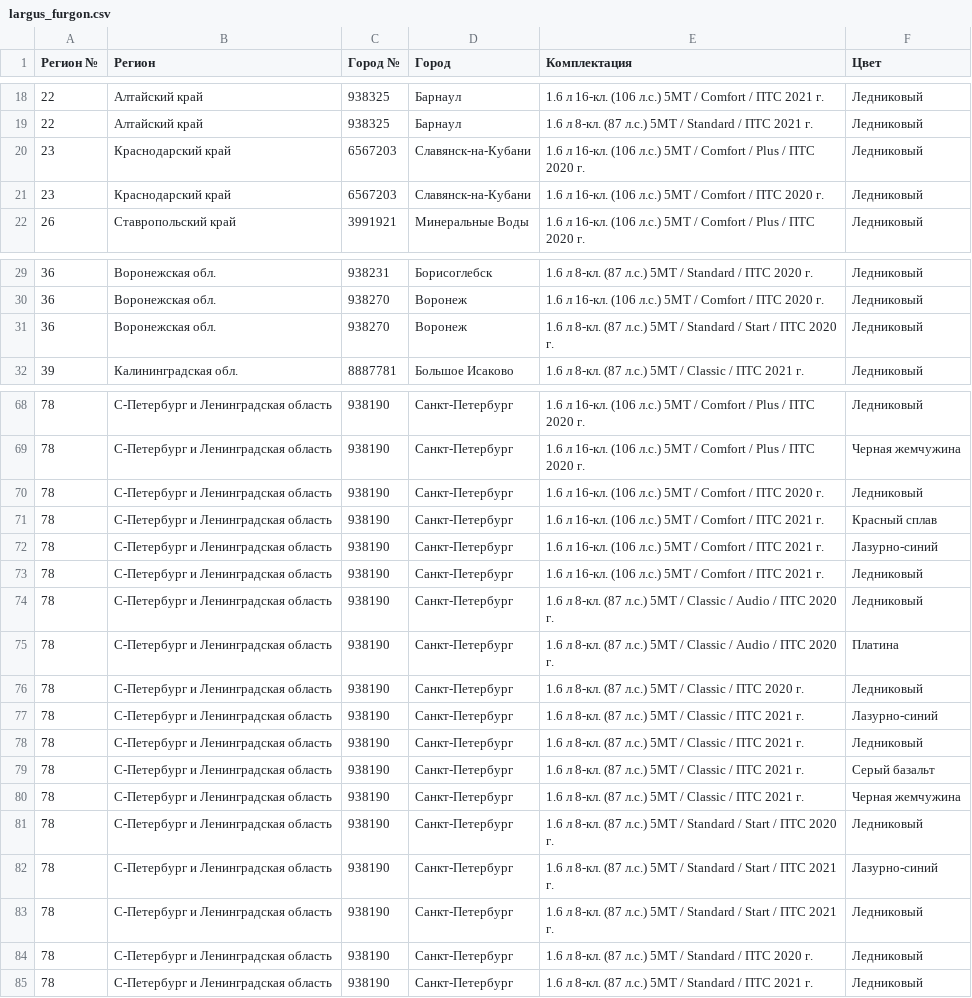
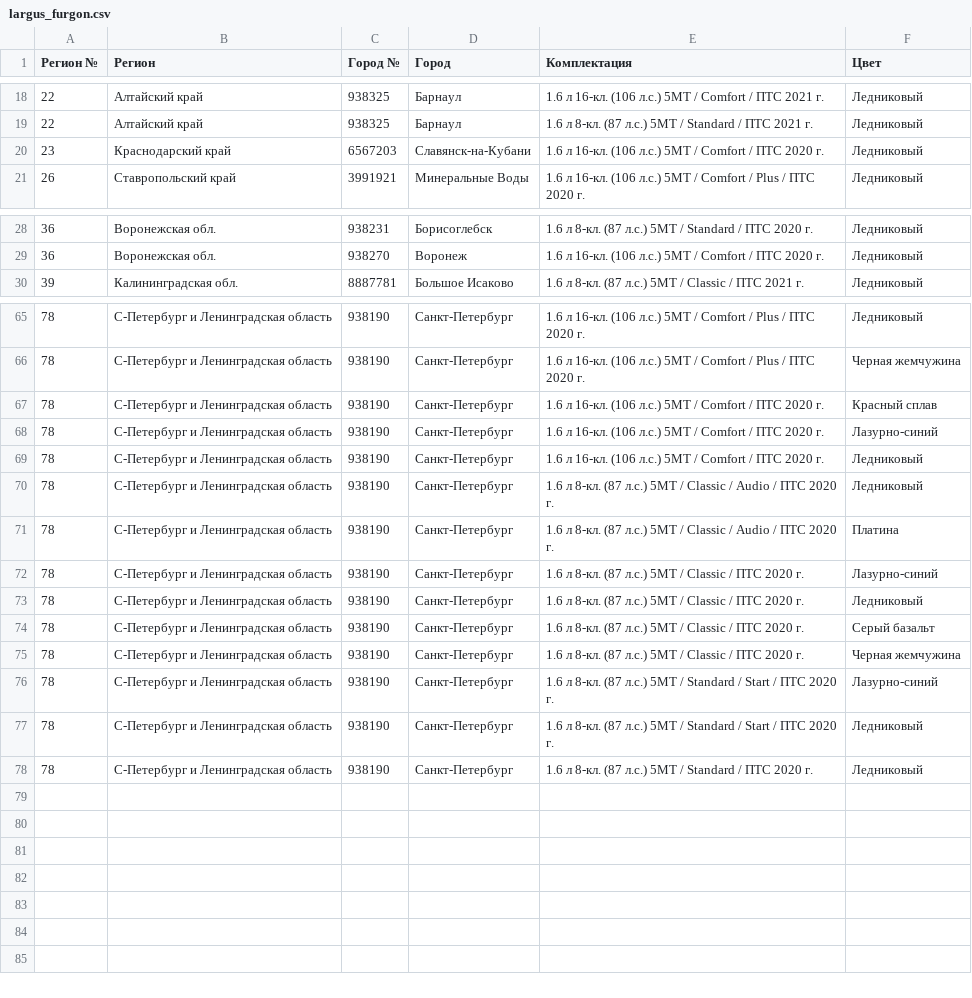
Before and after one commit to kafeg/ladacsv, a CSV file: largus_furgon.csv, drawn as a sheet; only a part is shown, gaps mark what is left out; the diff covers the shown part only.

```diff
--- a/largus_furgon.csv
+++ b/largus_furgon.csv
@@ -19,3 +19,2 @@
 22, Алтайский край, 938325, Барнаул, 1.6 л 8-кл. (87 л.с.) 5МТ / Standard / ПТС 2021 г., Ледниковый
-23, Краснодарский край, 6567203, Славянск-на-Кубани, 1.6 л 16-кл. (106 л.с.) 5МТ / Comfort / Plus / ПТС 2020 г., Ледниковый
 23, Краснодарский край, 6567203, Славянск-на-Кубани, 1.6 л 16-кл. (106 л.с.) 5МТ / Comfort / ПТС 2020 г., Ледниковый
@@ -30,3 +29,2 @@
 36, Воронежская обл., 938270, Воронеж, 1.6 л 16-кл. (106 л.с.) 5МТ / Comfort / ПТС 2020 г., Ледниковый
-36, Воронежская обл., 938270, Воронеж, 1.6 л 8-кл. (87 л.с.) 5МТ / Standard / Start / ПТС 2020 г., Ледниковый
 39, Калининградская обл., 8887781, Большое Исаково, 1.6 л 8-кл. (87 л.с.) 5МТ / Classic / ПТС 2021 г., Ледниковый
@@ -69,17 +66,13 @@
 78, С-Петербург и Ленинградская область, 938190, Санкт-Петербург, 1.6 л 16-кл. (106 л.с.) 5МТ / Comfort / Plus / ПТС 2020 г., Черная жемчужина
+78, С-Петербург и Ленинградская область, 938190, Санкт-Петербург, 1.6 л 16-кл. (106 л.с.) 5МТ / Comfort / ПТС 2020 г., Красный сплав
+78, С-Петербург и Ленинградская область, 938190, Санкт-Петербург, 1.6 л 16-кл. (106 л.с.) 5МТ / Comfort / ПТС 2020 г., Лазурно-синий
 78, С-Петербург и Ленинградская область, 938190, Санкт-Петербург, 1.6 л 16-кл. (106 л.с.) 5МТ / Comfort / ПТС 2020 г., Ледниковый
-78, С-Петербург и Ленинградская область, 938190, Санкт-Петербург, 1.6 л 16-кл. (106 л.с.) 5МТ / Comfort / ПТС 2021 г., Красный сплав
-78, С-Петербург и Ленинградская область, 938190, Санкт-Петербург, 1.6 л 16-кл. (106 л.с.) 5МТ / Comfort / ПТС 2021 г., Лазурно-синий
-78, С-Петербург и Ленинградская область, 938190, Санкт-Петербург, 1.6 л 16-кл. (106 л.с.) 5МТ / Comfort / ПТС 2021 г., Ледниковый
 78, С-Петербург и Ленинградская область, 938190, Санкт-Петербург, 1.6 л 8-кл. (87 л.с.) 5МТ / Classic / Audio / ПТС 2020 г., Ледниковый
 78, С-Петербург и Ленинградская область, 938190, Санкт-Петербург, 1.6 л 8-кл. (87 л.с.) 5МТ / Classic / Audio / ПТС 2020 г., Платина
+78, С-Петербург и Ленинградская область, 938190, Санкт-Петербург, 1.6 л 8-кл. (87 л.с.) 5МТ / Classic / ПТС 2020 г., Лазурно-синий
 78, С-Петербург и Ленинградская область, 938190, Санкт-Петербург, 1.6 л 8-кл. (87 л.с.) 5МТ / Classic / ПТС 2020 г., Ледниковый
-78, С-Петербург и Ленинградская область, 938190, Санкт-Петербург, 1.6 л 8-кл. (87 л.с.) 5МТ / Classic / ПТС 2021 г., Лазурно-синий
-78, С-Петербург и Ленинградская область, 938190, Санкт-Петербург, 1.6 л 8-кл. (87 л.с.) 5МТ / Classic / ПТС 2021 г., Ледниковый
-78, С-Петербург и Ленинградская область, 938190, Санкт-Петербург, 1.6 л 8-кл. (87 л.с.) 5МТ / Classic / ПТС 2021 г., Серый базальт
-78, С-Петербург и Ленинградская область, 938190, Санкт-Петербург, 1.6 л 8-кл. (87 л.с.) 5МТ / Classic / ПТС 2021 г., Черная жемчужина
+78, С-Петербург и Ленинградская область, 938190, Санкт-Петербург, 1.6 л 8-кл. (87 л.с.) 5МТ / Classic / ПТС 2020 г., Серый базальт
+78, С-Петербург и Ленинградская область, 938190, Санкт-Петербург, 1.6 л 8-кл. (87 л.с.) 5МТ / Classic / ПТС 2020 г., Черная жемчужина
+78, С-Петербург и Ленинградская область, 938190, Санкт-Петербург, 1.6 л 8-кл. (87 л.с.) 5МТ / Standard / Start / ПТС 2020 г., Лазурно-синий
 78, С-Петербург и Ленинградская область, 938190, Санкт-Петербург, 1.6 л 8-кл. (87 л.с.) 5МТ / Standard / Start / ПТС 2020 г., Ледниковый
-78, С-Петербург и Ленинградская область, 938190, Санкт-Петербург, 1.6 л 8-кл. (87 л.с.) 5МТ / Standard / Start / ПТС 2021 г., Лазурно-синий
-78, С-Петербург и Ленинградская область, 938190, Санкт-Петербург, 1.6 л 8-кл. (87 л.с.) 5МТ / Standard / Start / ПТС 2021 г., Ледниковый
 78, С-Петербург и Ленинградская область, 938190, Санкт-Петербург, 1.6 л 8-кл. (87 л.с.) 5МТ / Standard / ПТС 2020 г., Ледниковый
-78, С-Петербург и Ленинградская область, 938190, Санкт-Петербург, 1.6 л 8-кл. (87 л.с.) 5МТ / Standard / ПТС 2021 г., Ледниковый
```
Also changed, not shown: 1 removed row elsewhere in this file, granta_cross.csv, granta_hatchback.csv, 17 other files.
